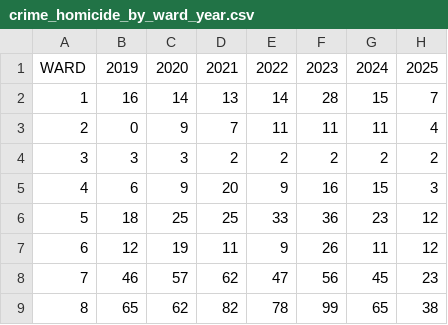
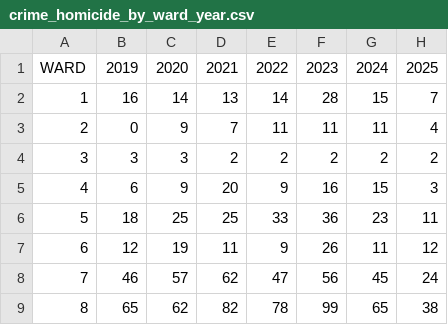
Before and after one commit to jkelly3rd/dc_crime, a CSV file: data/processed/crime_homicide_by_ward_year.csv, drawn as a sheet.

```diff
--- a/data/processed/crime_homicide_by_ward_year.csv
+++ b/data/processed/crime_homicide_by_ward_year.csv
@@ -5,5 +5,5 @@ WARD,2019,2020,2021,2022,2023,2024,2025
 4,6,9,20,9,16,15,3
-5,18,25,25,33,36,23,12
+5,18,25,25,33,36,23,11
 6,12,19,11,9,26,11,12
-7,46,57,62,47,56,45,23
+7,46,57,62,47,56,45,24
 8,65,62,82,78,99,65,38
```
Also changed, not shown: data/processed/all_homicides.csv, data/processed/crime_assault_w_dangerous_weapon_by_ward_year.csv, 23 other files.
